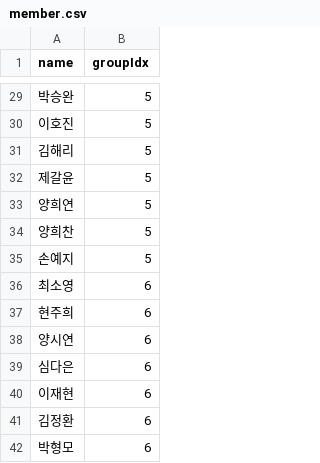
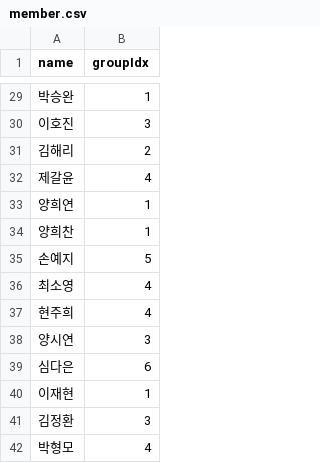
Before and after one commit to dlthgml1997/Sopt25_SERVER, a CSV file: week2/homework/homework2/public/csvs/member.csv, drawn as a sheet; only a part is shown, gaps mark what is left out; the diff covers the shown part only.

```diff
--- a/week2/homework/homework2/public/csvs/member.csv
+++ b/week2/homework/homework2/public/csvs/member.csv
@@ -29,6 +29,6 @@
-"박승완",5
-"이호진",5
-"김해리",5
-"제갈윤",5
-"양희연",5
-"양희찬",5
+"박승완","1"
+"이호진","3"
+"김해리","2"
+"제갈윤","4"
+"양희연","1"
+"양희찬","1"
@@ -36,3 +36,3 @@
-"최소영",6
-"현주희",6
-"양시연",6
+"최소영","4"
+"현주희","4"
+"양시연","3"
@@ -40,3 +40,3 @@
-"이재현",6
-"김정환",6
-"박형모",6
+"이재현","1"
+"김정환","3"
+"박형모","4"
```
Also changed, not shown: 24 edited cells elsewhere in this file, 2 other files.
